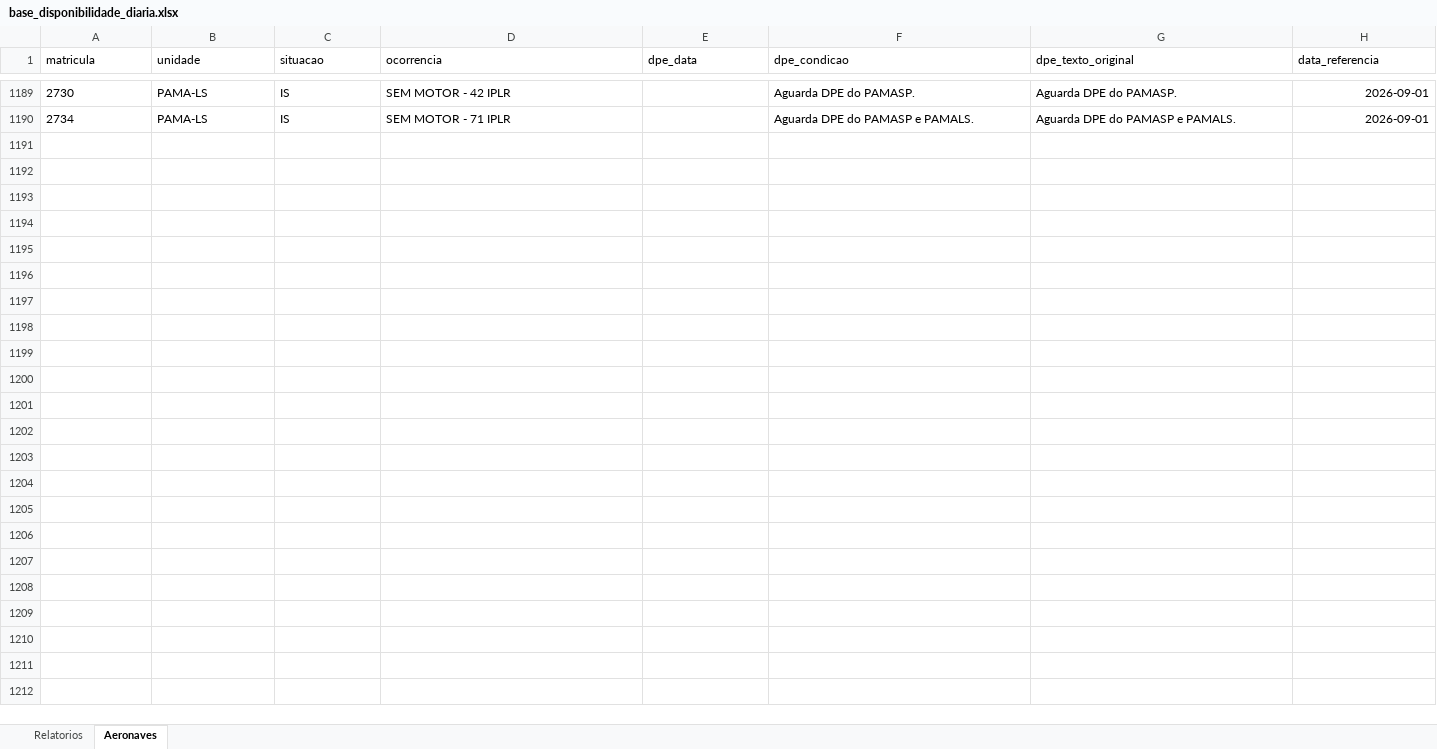
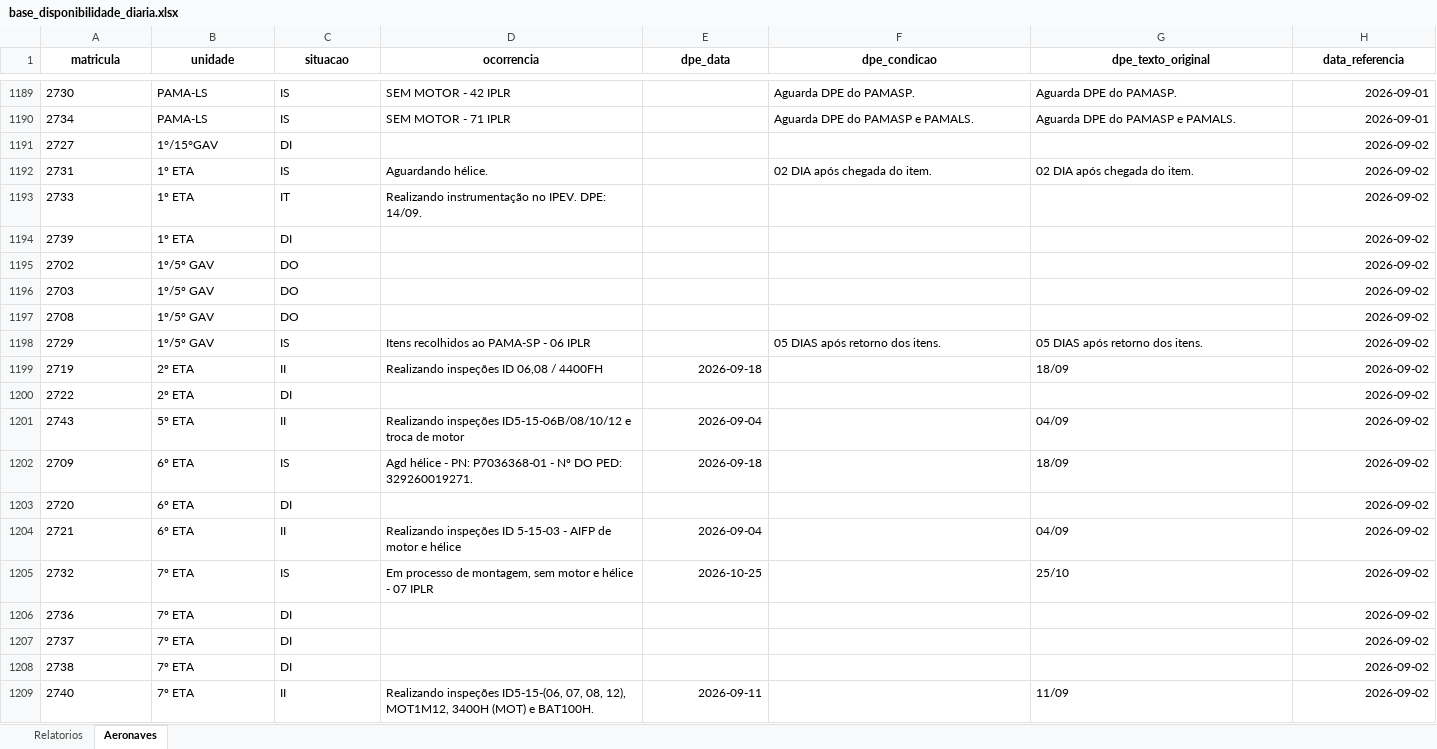
Before and after one commit to wallacedellaney/c98a-pamals, an Excel workbook: Coordenadoria/02_Dados_Tratados/base_disponibilidade_diaria.xlsx, sheet Aeronaves, drawn as a sheet; only a part is shown, gaps mark what is left out; values as stored, in another font and other column widths than the file's, no borders; the diff covers the shown part only; the diff names each change by its address in the sheet, - before the commit and + after, or states it on an @@ line.

Commit message:
Atualização automática: disponibilidade_diaria (02/09/2026 09:37)

```diff
--- a/Coordenadoria/02_Dados_Tratados/base_disponibilidade_diaria.xlsx (sheet Aeronaves)
+++ b/Coordenadoria/02_Dados_Tratados/base_disponibilidade_diaria.xlsx (sheet Aeronaves)
@@ A1:H1 bold: off → on, alignment: left → center @@
+row 1191: 2727 | 1°/15°GAV | DI |  |  |  |  | 2026-09-02
+row 1192: 2731 | 1º ETA | IS | Aguardando hélice. |  | 02 DIA após chegada do item. | 02 DIA após chegada do item. | 2026-09-02
+row 1193: 2733 | 1º ETA | IT | Realizando instrumentação no IPEV. DPE: 14/09. |  |  |  | 2026-09-02
+row 1194: 2739 | 1º ETA | DI |  |  |  |  | 2026-09-02
+row 1195: 2702 | 1º/5º GAV | DO |  |  |  |  | 2026-09-02
+row 1196: 2703 | 1º/5º GAV | DO |  |  |  |  | 2026-09-02
+row 1197: 2708 | 1º/5º GAV | DO |  |  |  |  | 2026-09-02
+row 1198: 2729 | 1º/5º GAV | IS | Itens recolhidos ao PAMA-SP - 06 IPLR |  | 05 DIAS após retorno dos itens. | 05 DIAS após retorno dos itens. | 2026-09-02
+row 1199: 2719 | 2º ETA | II | Realizando inspeções ID 06,08 / 4400FH | 2026-09-18 |  | 18/09 | 2026-09-02
+row 1200: 2722 | 2º ETA | DI |  |  |  |  | 2026-09-02
+row 1201: 2743 | 5º ETA | II | Realizando inspeções ID5-15-06B/08/10/12 e troca de motor | 2026-09-04 |  | 04/09 | 2026-09-02
+row 1202: 2709 | 6º ETA | IS | Agd hélice - PN: P7036368-01 - Nº DO PED: 329260019271. | 2026-09-18 |  | 18/09 | 2026-09-02
+row 1203: 2720 | 6º ETA | DI |  |  |  |  | 2026-09-02
+row 1204: 2721 | 6º ETA | II | Realizando inspeções ID 5-15-03 - AIFP de motor e hélice | 2026-09-04 |  | 04/09 | 2026-09-02
+row 1205: 2732 | 7º ETA | IS | Em processo de montagem, sem motor e hélice - 07 IPLR | 2026-10-25 |  | 25/10 | 2026-09-02
+row 1206: 2736 | 7º ETA | DI |  |  |  |  | 2026-09-02
+row 1207: 2737 | 7º ETA | DI |  |  |  |  | 2026-09-02
+row 1208: 2738 | 7º ETA | DI |  |  |  |  | 2026-09-02
+row 1209: 2740 | 7º ETA | II | Realizando inspeções ID5-15-(06, 07, 08, 12), MOT1M12, 3400H (MOT) e BAT100H. | 2026-09-11 |  | 11/09 | 2026-09-02
```
Also changed, not shown: 10 added rows elsewhere in this sheet, sheet Relatorios, 3 other files.
